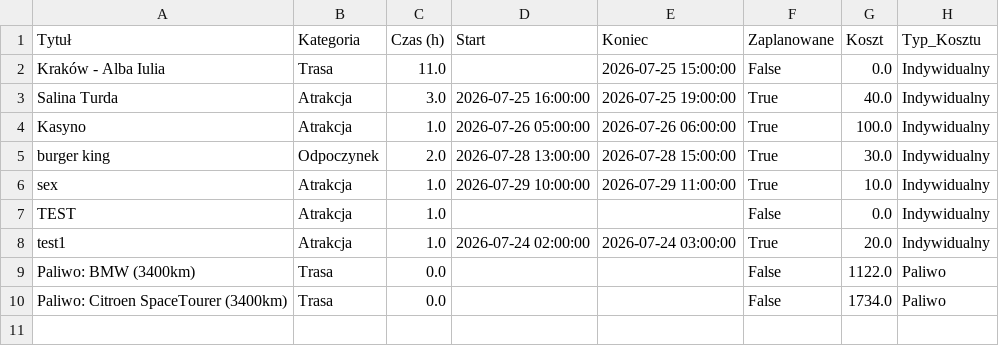
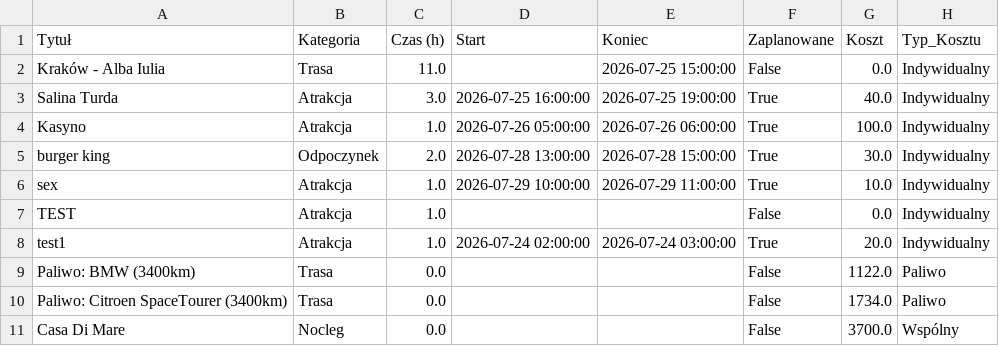
Before and after one commit to PatrykMolo/Zwariowana-Przygoda, a CSV file: data.csv, drawn as a sheet; the diff names each change by its address in the sheet, - before the commit and + after, or states it on an @@ line.

Commit message:
Update z aplikacji

```diff
--- a/data.csv
+++ b/data.csv
+row 11: Casa Di Mare | Nocleg | 0.0 |  |  | False | 3700.0 | Wspólny
```
